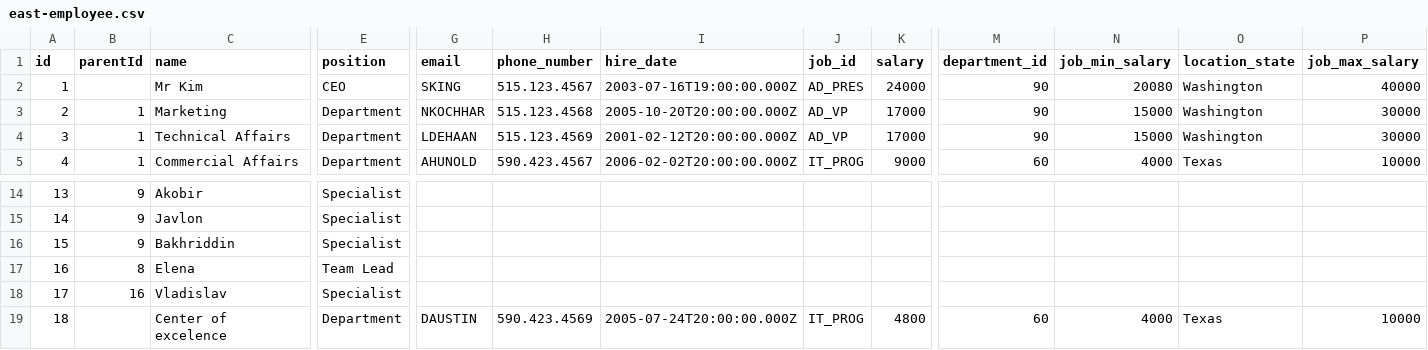
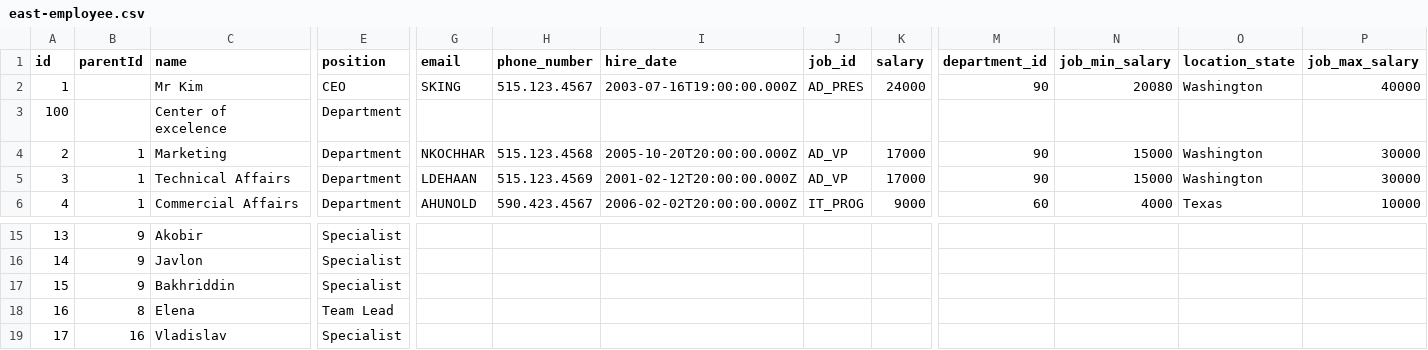
Before and after one commit to Hendrix46/currency-converter-express, a CSV file: east-employee.csv, drawn as a sheet; only a part is shown, gaps mark what is left out; removed rows and columns are numbered as before the commit, all else as after; rows hold the shown columns only; the diff names each change by its address in the sheet, - before the commit and + after, or states it on an @@ line.

Commit message:
Add files via upload

```diff
--- a/east-employee.csv
+++ b/east-employee.csv
+row 3: 100 |  | Center of excelence | Department
-row 19: 18 |  | Center of excelence | Department | DAUSTIN | 590.423.4569 | 2005-07-24T20:00:00.000Z | IT_PROG | 4800 | 60 | 4000 | Texas | 10000
```
